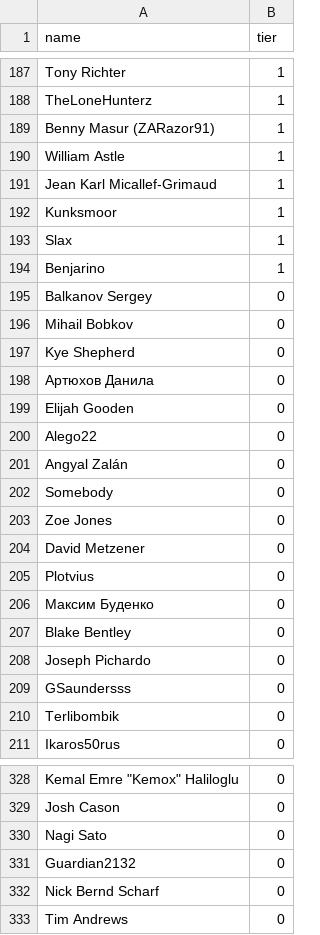
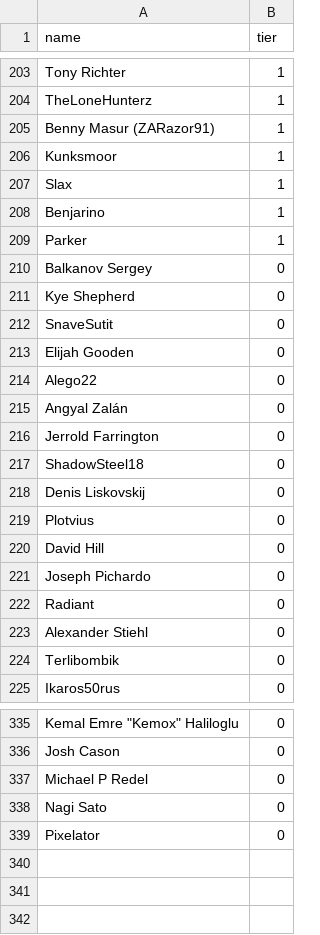
Before and after one commit to andrewpey/vtland, a CSV file: _data/supporters.csv, drawn as a sheet; only a part is shown, gaps mark what is left out; removed rows and columns are numbered as before the commit, all else as after; the diff covers the shown part only; the diff names each change by its address in the sheet, - before the commit and + after, or states it on an @@ line.

```diff
--- a/_data/supporters.csv
+++ b/_data/supporters.csv
-row 190: William Astle | 1
@@ row 191 moved to row 149: Jean Karl Micallef-Grimaud @@
+row 209: Parker | 1
-row 196: Mihail Bobkov | 0
-A212 (name): Артюхов Данила
+A212 (name): SnaveSutit
-row 202: Somebody | 0
-A216 (name): Zoe Jones
+A216 (name): Jerrold Farrington
@@ row 231 moved to row 217: ShadowSteel18 @@
-A218 (name): David Metzener
+A218 (name): Denis Liskovskij
-row 206: Максим Буденко | 0
-A220 (name): Blake Bentley
+A220 (name): David Hill
@@ row 263 moved to row 222: Radiant @@
-A223 (name): GSaundersss
+A223 (name): Alexander Stiehl
+row 337: Michael P Redel | 0
@@ row 331 moved to row 278: Guardian2132 @@
-A339 (name): Nick Bernd Scharf
+A339 (name): Pixelator
-row 333: Tim Andrews | 0
```
Also changed, not shown: 30 added rows, 21 removed rows, 36 moved rows and 20 edited cells elsewhere in this file.
